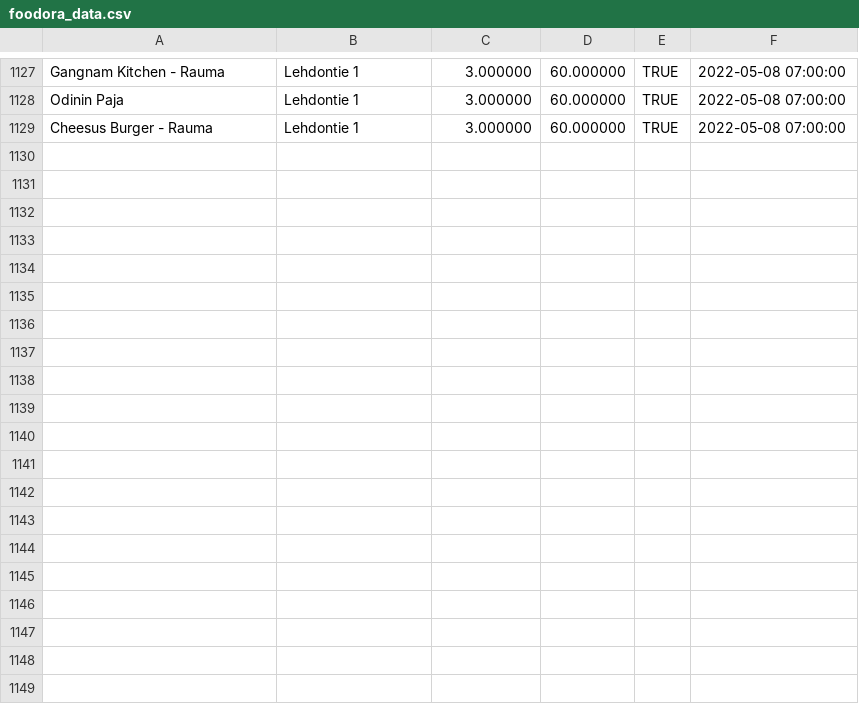
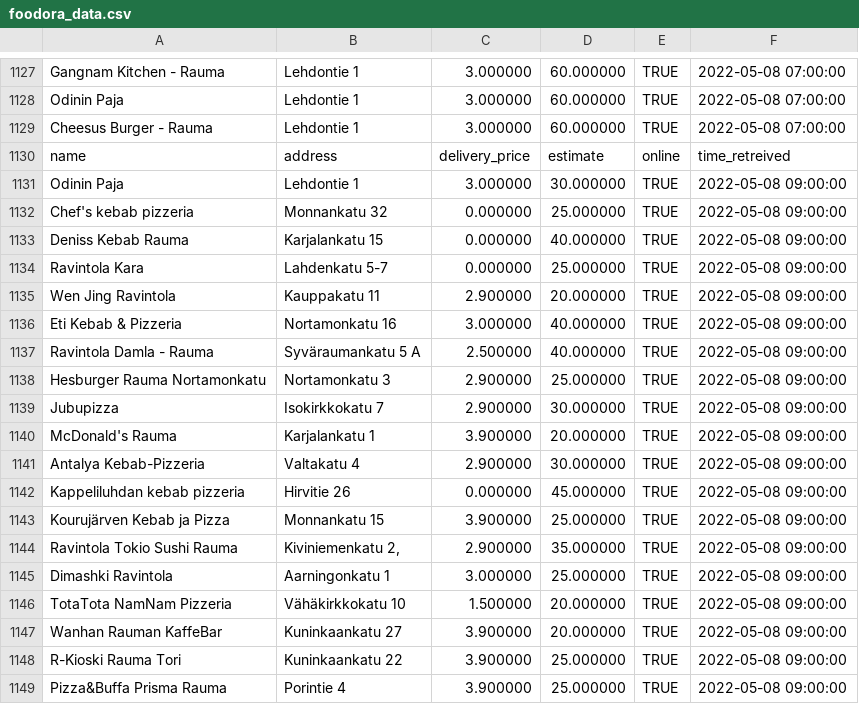
Before and after one commit to JoseEchave/rauma_delivery_comparison, a CSV file: output/foodora_data.csv, drawn as a sheet; only a part is shown, gaps mark what is left out; the diff covers the shown part only.

Commit message:
Add data for Sun May  8 09:31:43 UTC 2022

```diff
--- a/output/foodora_data.csv
+++ b/output/foodora_data.csv
@@ -1129 +1129,21 @@
 "Cheesus Burger - Rauma","Lehdontie 1","3.000000","60.000000","TRUE",2022-05-08 07:00:00
+"name","address","delivery_price","estimate","online","time_retreived"
+"Odinin Paja","Lehdontie 1","3.000000","30.000000","TRUE",2022-05-08 09:00:00
+"Chef's kebab pizzeria","Monnankatu 32","0.000000","25.000000","TRUE",2022-05-08 09:00:00
+"Deniss Kebab Rauma","Karjalankatu 15","0.000000","40.000000","TRUE",2022-05-08 09:00:00
+"Ravintola Kara","Lahdenkatu 5-7","0.000000","25.000000","TRUE",2022-05-08 09:00:00
+"Wen Jing Ravintola","Kauppakatu 11","2.900000","20.000000","TRUE",2022-05-08 09:00:00
+"Eti Kebab & Pizzeria","Nortamonkatu 16","3.000000","40.000000","TRUE",2022-05-08 09:00:00
+"Ravintola Damla - Rauma","Syväraumankatu 5 A","2.500000","40.000000","TRUE",2022-05-08 09:00:00
+"Hesburger Rauma Nortamonkatu","Nortamonkatu 3","2.900000","25.000000","TRUE",2022-05-08 09:00:00
+"Jubupizza","Isokirkkokatu 7","2.900000","30.000000","TRUE",2022-05-08 09:00:00
+"McDonald's Rauma","Karjalankatu 1","3.900000","20.000000","TRUE",2022-05-08 09:00:00
+"Antalya Kebab-Pizzeria","Valtakatu 4","2.900000","30.000000","TRUE",2022-05-08 09:00:00
+"Kappeliluhdan kebab pizzeria","Hirvitie 26","0.000000","45.000000","TRUE",2022-05-08 09:00:00
+"Kourujärven Kebab ja Pizza","Monnankatu 15","3.900000","25.000000","TRUE",2022-05-08 09:00:00
+"Ravintola Tokio Sushi Rauma","Kiviniemenkatu 2,","2.900000","35.000000","TRUE",2022-05-08 09:00:00
+"Dimashki Ravintola","Aarningonkatu 1","3.000000","25.000000","TRUE",2022-05-08 09:00:00
+"TotaTota NamNam Pizzeria","Vähäkirkkokatu 10","1.500000","20.000000","TRUE",2022-05-08 09:00:00
+"Wanhan Rauman KaffeBar","Kuninkaankatu 27","3.900000","20.000000","TRUE",2022-05-08 09:00:00
+"R-Kioski Rauma Tori","Kuninkaankatu 22","3.900000","25.000000","TRUE",2022-05-08 09:00:00
+"Pizza&Buffa Prisma Rauma","Porintie 4","3.900000","25.000000","TRUE",2022-05-08 09:00:00
```
Also changed, not shown: 12 added rows elsewhere in this file, output/wolt_data.csv.
